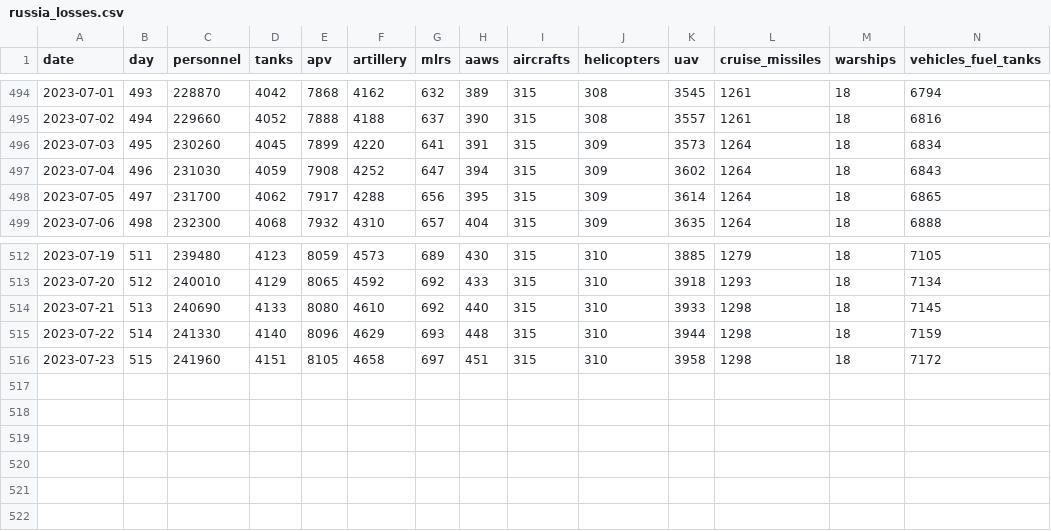
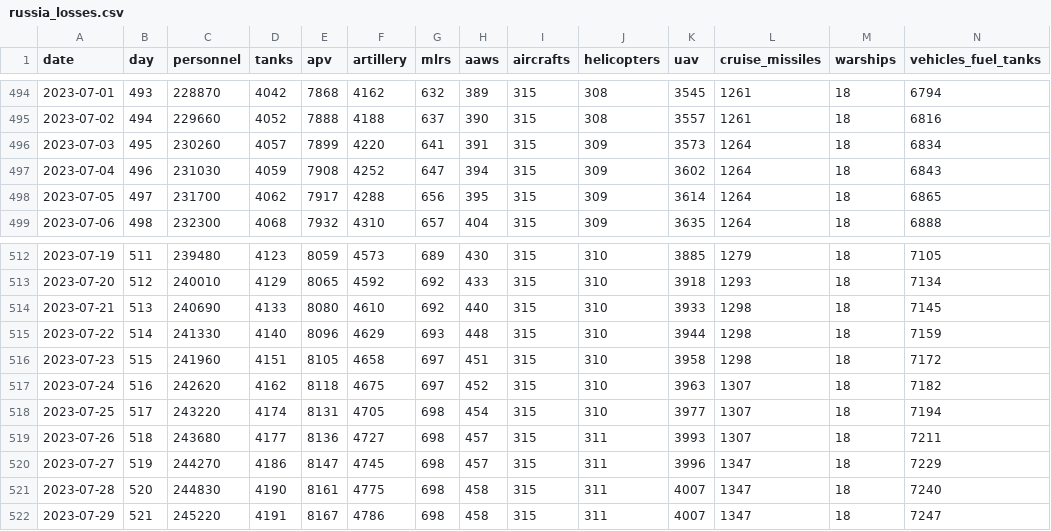
Before and after one commit to romansverdan/russian-Losses-in-Ukraine, a CSV file: data/russia_losses.csv, drawn as a sheet; only a part is shown, gaps mark what is left out; rows hold the shown columns only; the diff names each change by its address in the sheet, - before the commit and + after, or states it on an @@ line.

Commit message:
data update

```diff
--- a/data/russia_losses.csv
+++ b/data/russia_losses.csv
-D496 (tanks): 4045
+D496 (tanks): 4057
+row 517: 2023-07-24 | 516 | 242620 | 4162 | 8118 | 4675 | 697 | 452 | 315 | 310 | 3963 | 1307 | 18 | 7182
+row 518: 2023-07-25 | 517 | 243220 | 4174 | 8131 | 4705 | 698 | 454 | 315 | 310 | 3977 | 1307 | 18 | 7194
+row 519: 2023-07-26 | 518 | 243680 | 4177 | 8136 | 4727 | 698 | 457 | 315 | 311 | 3993 | 1307 | 18 | 7211
+row 520: 2023-07-27 | 519 | 244270 | 4186 | 8147 | 4745 | 698 | 457 | 315 | 311 | 3996 | 1347 | 18 | 7229
+row 521: 2023-07-28 | 520 | 244830 | 4190 | 8161 | 4775 | 698 | 458 | 315 | 311 | 4007 | 1347 | 18 | 7240
+row 522: 2023-07-29 | 521 | 245220 | 4191 | 8167 | 4786 | 698 | 458 | 315 | 311 | 4007 | 1347 | 18 | 7247
```
